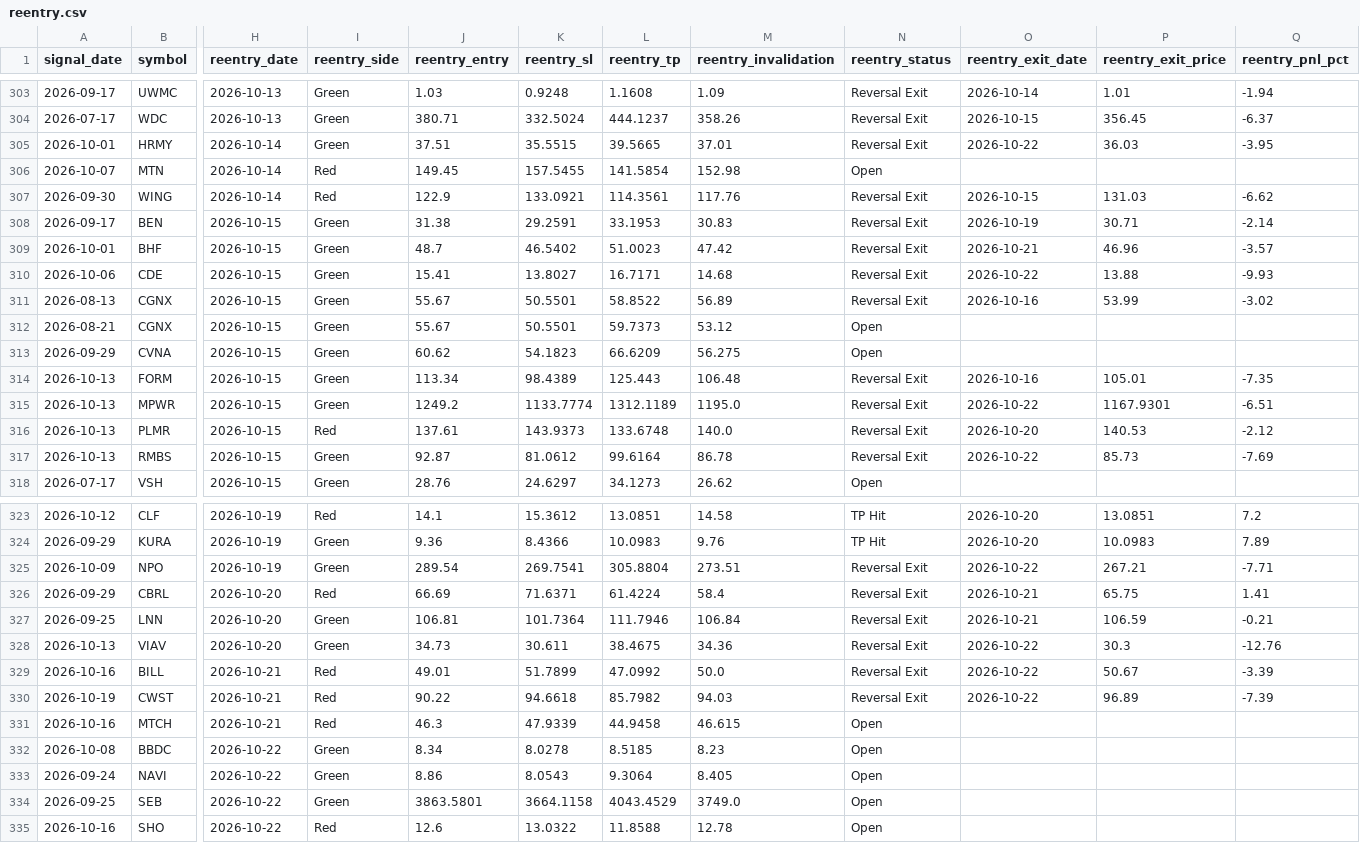
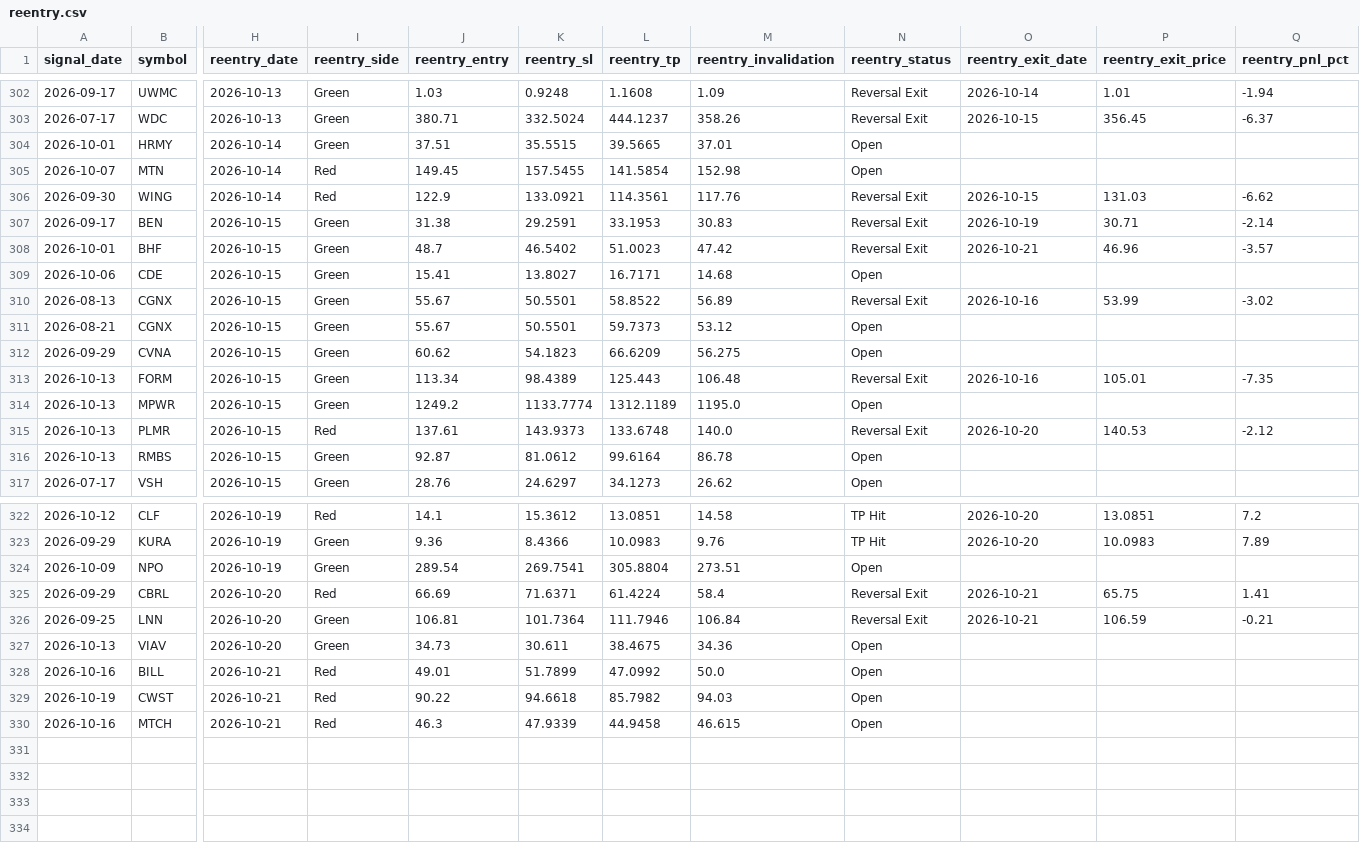
Before and after one commit to faizjio7011-code/checking-trade-signals, a CSV file: report/reentry.csv, drawn as a sheet; only a part is shown, gaps mark what is left out; removed rows and columns are numbered as before the commit, all else as after; rows hold the shown columns only; the diff covers the shown part only; the diff names each change by its address in the sheet, - before the commit and + after, or states it on an @@ line.

```diff
--- a/report/reentry.csv
+++ b/report/reentry.csv
-N304 (reentry_status): Reversal Exit
+N304 (reentry_status): Open
-O304 (reentry_exit_date): 2026-10-22
+O304 (reentry_exit_date): (empty)
-P304 (reentry_exit_price): 36.03
+P304 (reentry_exit_price): (empty)
-Q304 (reentry_pnl_pct): -3.95
+Q304 (reentry_pnl_pct): (empty)
-N309 (reentry_status): Reversal Exit
+N309 (reentry_status): Open
-O309 (reentry_exit_date): 2026-10-22
+O309 (reentry_exit_date): (empty)
-P309 (reentry_exit_price): 13.88
+P309 (reentry_exit_price): (empty)
-Q309 (reentry_pnl_pct): -9.93
+Q309 (reentry_pnl_pct): (empty)
-N314 (reentry_status): Reversal Exit
+N314 (reentry_status): Open
-O314 (reentry_exit_date): 2026-10-22
+O314 (reentry_exit_date): (empty)
-P314 (reentry_exit_price): 1167.9301
+P314 (reentry_exit_price): (empty)
-Q314 (reentry_pnl_pct): -6.51
+Q314 (reentry_pnl_pct): (empty)
-N316 (reentry_status): Reversal Exit
+N316 (reentry_status): Open
-O316 (reentry_exit_date): 2026-10-22
+O316 (reentry_exit_date): (empty)
-P316 (reentry_exit_price): 85.73
+P316 (reentry_exit_price): (empty)
-Q316 (reentry_pnl_pct): -7.69
+Q316 (reentry_pnl_pct): (empty)
-N324 (reentry_status): Reversal Exit
+N324 (reentry_status): Open
-O324 (reentry_exit_date): 2026-10-22
+O324 (reentry_exit_date): (empty)
-P324 (reentry_exit_price): 267.21
+P324 (reentry_exit_price): (empty)
-Q324 (reentry_pnl_pct): -7.71
+Q324 (reentry_pnl_pct): (empty)
-N327:N329 (reentry_status): Reversal Exit
+N327:N329 (reentry_status): Open
-O327:O329 (reentry_exit_date): 2026-10-22
+O327:O329 (reentry_exit_date): (empty)
-P327 (reentry_exit_price): 30.3
+P327 (reentry_exit_price): (empty)
-Q327 (reentry_pnl_pct): -12.76
+Q327 (reentry_pnl_pct): (empty)
-P328 (reentry_exit_price): 50.67
+P328 (reentry_exit_price): (empty)
-Q328 (reentry_pnl_pct): -3.39
+Q328 (reentry_pnl_pct): (empty)
-P329 (reentry_exit_price): 96.89
+P329 (reentry_exit_price): (empty)
-Q329 (reentry_pnl_pct): -7.39
+Q329 (reentry_pnl_pct): (empty)
-row 332: 2026-10-08 | BBDC | 2026-10-22 | Green | 8.34 | 8.0278 | 8.5185 | 8.23 | Open
-row 333: 2026-09-24 | NAVI | 2026-10-22 | Green | 8.86 | 8.0543 | 9.3064 | 8.405 | Open
-row 334: 2026-09-25 | SEB | 2026-10-22 | Green | 3863.5801 | 3664.1158 | 4043.4529 | 3749.0 | Open
-row 335: 2026-10-16 | SHO | 2026-10-22 | Red | 12.6 | 13.0322 | 11.8588 | 12.78 | Open
```
Also changed, not shown: 1 removed row and 4 edited cells elsewhere in this file, report/sl_hit.csv, report/trade_performance.csv, 7 other files.
